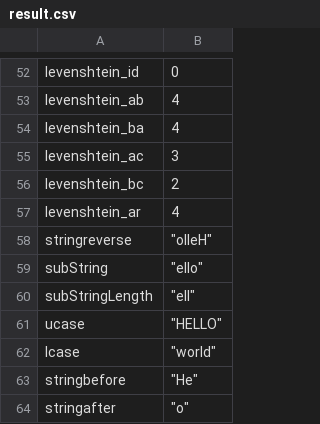
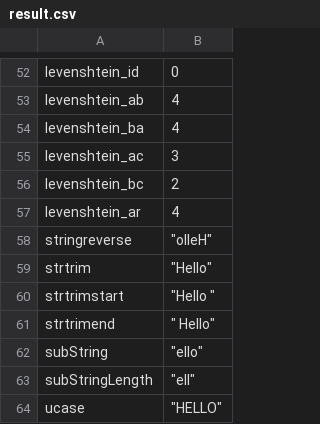
Before and after one commit to knowsys/nemo, a CSV file: resources/testcases/arithmetic/builtins/result.csv, drawn as a sheet; only a part is shown, gaps mark what is left out; the shorter side is filled out with more unchanged rows.

```diff
--- a/resources/testcases/arithmetic/builtins/result.csv
+++ b/resources/testcases/arithmetic/builtins/result.csv
@@ -58,2 +58,5 @@ levenshtein_ar,4
 stringreverse,"""olleH"""
+strtrim,"""Hello"""
+strtrimstart,"""Hello  """
+strtrimend,"""  Hello"""
 subString,"""ello"""
```
Also changed, not shown: 7 other files.
